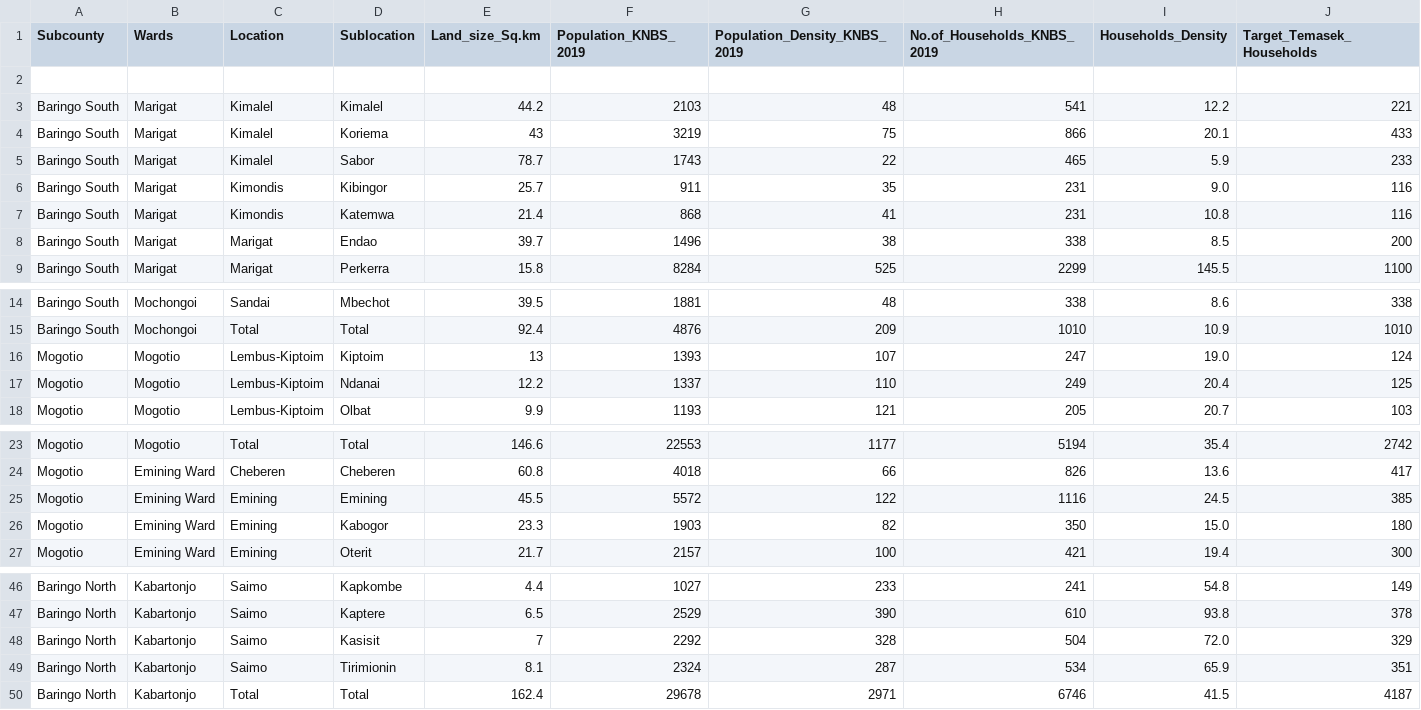
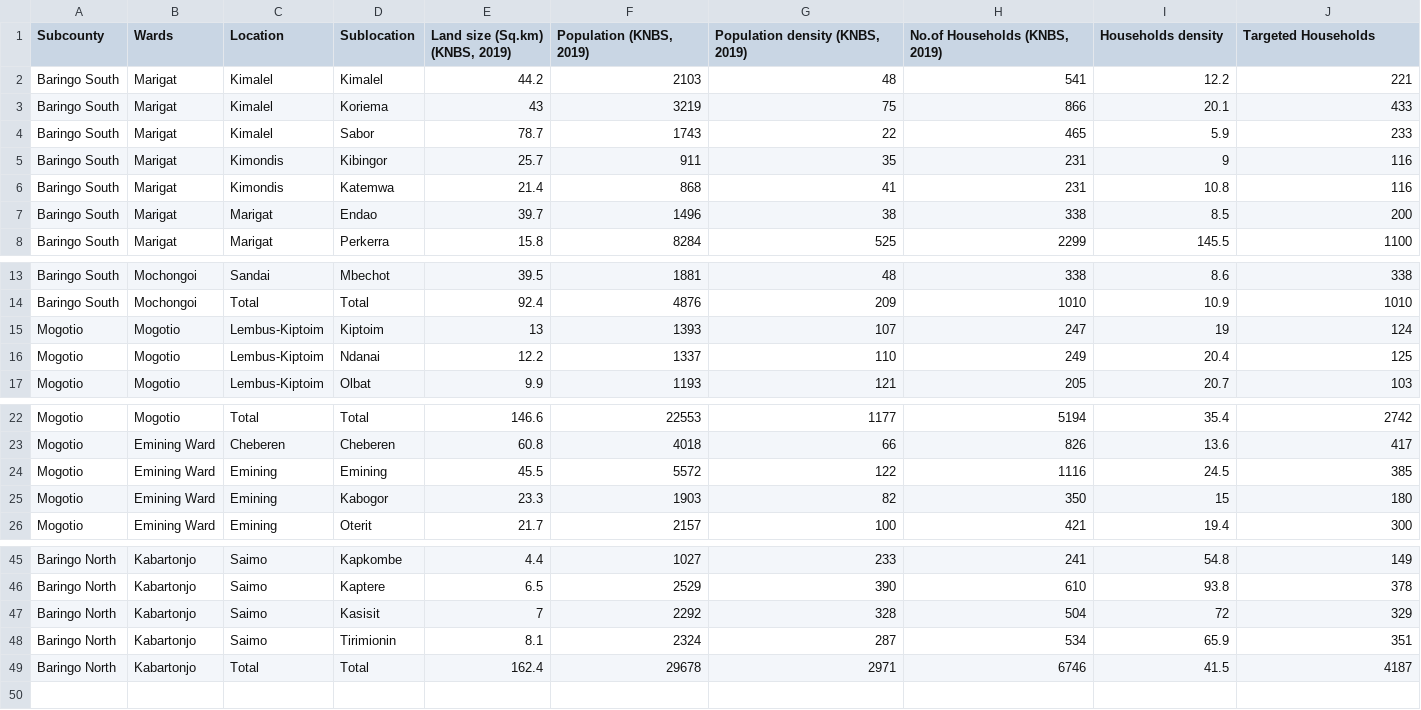
Before and after one commit to TugieVictor/Baringo_Kitui_Pilot, a CSV file: data/Baringo_Sites.csv, drawn as a sheet; only a part is shown, gaps mark what is left out.

```diff
--- a/data/Baringo_Sites.csv
+++ b/data/Baringo_Sites.csv
@@ -1,3 +1,2 @@
-Subcounty,Wards,Location,Sublocation,Land_size_Sq.km,Population_KNBS_2019,Population_Density_KNBS_2019,No.of_Households_KNBS_2019,Households_Density,Target_Temasek_Households
-,,,,,,,,,
+Subcounty,Wards,Location,Sublocation,"Land size (Sq.km) (KNBS, 2019)","Population (KNBS, 2019)","Population density (KNBS, 2019)","No.of Households (KNBS, 2019)",Households density,Targeted Households
 Baringo South,Marigat, Kimalel,Kimalel ,44.2,2103,48,541,12.2,221
@@ -5,3 +4,3 @@ Baringo South,Marigat, Kimalel,Koriema,43,3219,75,866,20.1,433
 Baringo South,Marigat, Kimalel,Sabor,78.7,1743,22,465,5.9,233
-Baringo South,Marigat,Kimondis,Kibingor,25.7,911,35,231,9.0,116
+Baringo South,Marigat,Kimondis,Kibingor,25.7,911,35,231,9,116
 Baringo South,Marigat,Kimondis,Katemwa,21.4,868,41,231,10.8,116
@@ -15,3 +14,3 @@ Baringo South,Mochongoi,Sandai,Mbechot,39.5,1881,48,338,8.6,338
 Baringo South,Mochongoi,Total,Total,92.4,4876,209,1010,10.9,1010
-Mogotio,Mogotio,Lembus-Kiptoim,Kiptoim,13,1393,107,247,19.0,124
+Mogotio,Mogotio,Lembus-Kiptoim,Kiptoim,13,1393,107,247,19,124
 Mogotio,Mogotio,Lembus-Kiptoim,Ndanai,12.2,1337,110,249,20.4,125
@@ -25,3 +24,3 @@ Mogotio,Emining Ward,Cheberen,Cheberen,60.8,4018,66,826,13.6,417
 Mogotio,Emining Ward,Emining,Emining ,45.5,5572,122,1116,24.5,385
-Mogotio,Emining Ward,Emining,Kabogor,23.3,1903,82,350,15.0,180
+Mogotio,Emining Ward,Emining,Kabogor,23.3,1903,82,350,15,180
 Mogotio,Emining Ward,Emining,Oterit,21.7,2157,100,421,19.4,300
@@ -47,3 +46,3 @@ Baringo North,Kabartonjo,Saimo,Kapkombe,4.4,1027,233,241,54.8,149
 Baringo North,Kabartonjo,Saimo,Kaptere,6.5,2529,390,610,93.8,378
-Baringo North,Kabartonjo,Saimo,Kasisit,7,2292,328,504,72.0,329
+Baringo North,Kabartonjo,Saimo,Kasisit,7,2292,328,504,72,329
 Baringo North,Kabartonjo,Saimo,Tirimionin,8.1,2324,287,534,65.9,351
```
Also changed, not shown: data/Baringo.csv, 12 other files.
